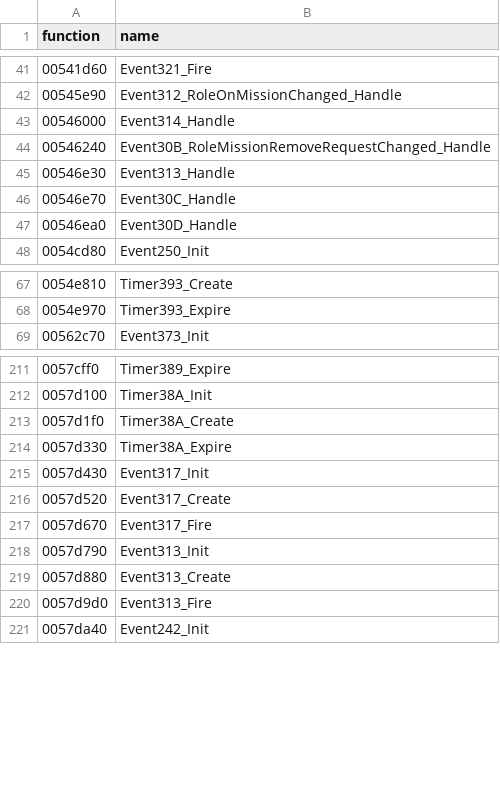
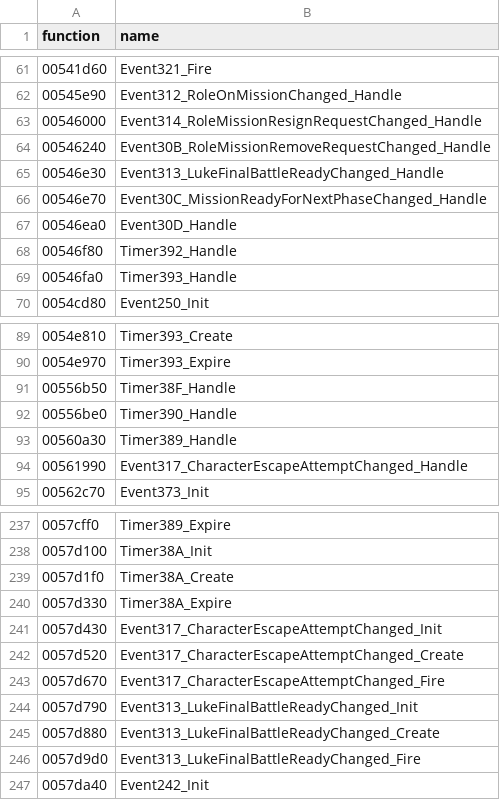
Before and after one commit to MaxOssowski/open-rebellion, a TSV file: ghidra/generated/event-names.tsv, drawn as a sheet; only a part is shown, gaps mark what is left out; the diff covers the shown part only.

```diff
--- a/ghidra/generated/event-names.tsv
+++ b/ghidra/generated/event-names.tsv
@@ -42,7 +62,9 @@ function	name
 00545e90	Event312_RoleOnMissionChanged_Handle
-00546000	Event314_Handle
+00546000	Event314_RoleMissionResignRequestChanged_Handle
 00546240	Event30B_RoleMissionRemoveRequestChanged_Handle
-00546e30	Event313_Handle
-00546e70	Event30C_Handle
+00546e30	Event313_LukeFinalBattleReadyChanged_Handle
+00546e70	Event30C_MissionReadyForNextPhaseChanged_Handle
 00546ea0	Event30D_Handle
+00546f80	Timer392_Handle
+00546fa0	Timer393_Handle
 0054cd80	Event250_Init
@@ -68,2 +90,6 @@ function	name
 0054e970	Timer393_Expire
+00556b50	Timer38F_Handle
+00556be0	Timer390_Handle
+00560a30	Timer389_Handle
+00561990	Event317_CharacterEscapeAttemptChanged_Handle
 00562c70	Event373_Init
@@ -214,8 +240,8 @@ function	name
 0057d330	Timer38A_Expire
-0057d430	Event317_Init
-0057d520	Event317_Create
-0057d670	Event317_Fire
-0057d790	Event313_Init
-0057d880	Event313_Create
-0057d9d0	Event313_Fire
+0057d430	Event317_CharacterEscapeAttemptChanged_Init
+0057d520	Event317_CharacterEscapeAttemptChanged_Create
+0057d670	Event317_CharacterEscapeAttemptChanged_Fire
+0057d790	Event313_LukeFinalBattleReadyChanged_Init
+0057d880	Event313_LukeFinalBattleReadyChanged_Create
+0057d9d0	Event313_LukeFinalBattleReadyChanged_Fire
 0057da40	Event242_Init
```
Also changed, not shown: 20 added rows and 28 edited cells elsewhere in this file, ghidra/generated/events.tsv, 5 other files.
